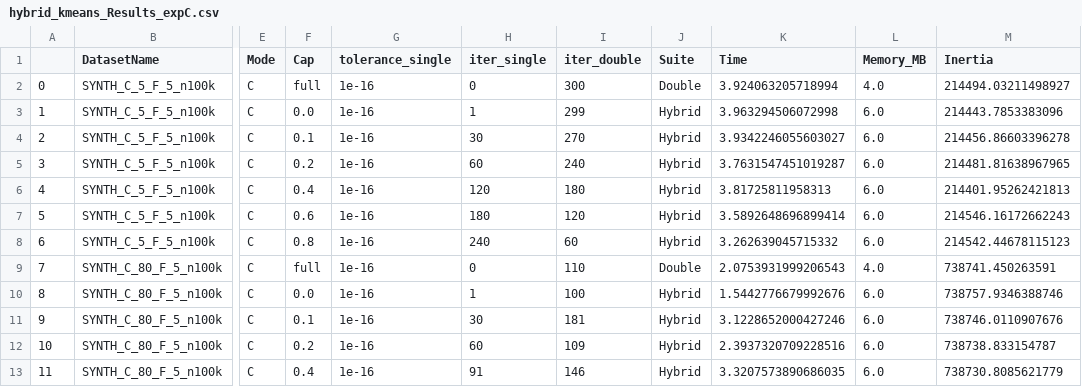
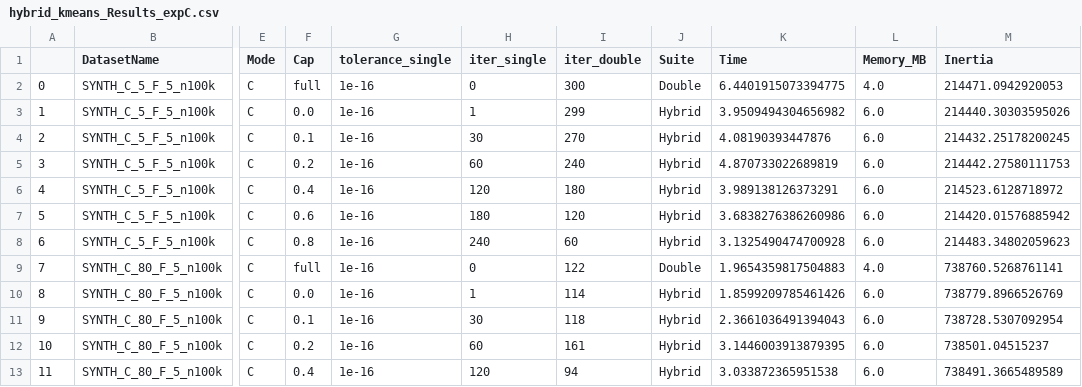
Before and after one commit to atiya16384/iterative_refinement_kmeans, a CSV file: Results/hybrid_kmeans_Results_expC.csv, drawn as a sheet; only a part is shown, gaps mark what is left out; the diff covers the shown part only; the diff names each change by its address in the sheet, - before the commit and + after, or states it on an @@ line.

```diff
--- a/Results/hybrid_kmeans_Results_expC.csv
+++ b/Results/hybrid_kmeans_Results_expC.csv
-K2 (Time): 3.924063205718994
+K2 (Time): 6.4401915073394775
-M2 (Inertia): 214494.03211498927
+M2 (Inertia): 214471.0942920053
-K3 (Time): 3.963294506072998
+K3 (Time): 3.9509494304656982
-M3 (Inertia): 214443.7853383096
+M3 (Inertia): 214440.30303595026
-K4 (Time): 3.9342246055603027
+K4 (Time): 4.08190393447876
-M4 (Inertia): 214456.86603396278
+M4 (Inertia): 214432.25178200245
-K5 (Time): 3.7631547451019287
+K5 (Time): 4.870733022689819
-M5 (Inertia): 214481.81638967965
+M5 (Inertia): 214442.27580111753
-K6 (Time): 3.81725811958313
+K6 (Time): 3.989138126373291
-M6 (Inertia): 214401.95262421813
+M6 (Inertia): 214523.6128718972
-K7 (Time): 3.5892648696899414
+K7 (Time): 3.6838276386260986
-M7 (Inertia): 214546.16172662243
+M7 (Inertia): 214420.01576885942
-K8 (Time): 3.262639045715332
+K8 (Time): 3.1325490474700928
-M8 (Inertia): 214542.44678115123
+M8 (Inertia): 214483.34802059623
-I9 (iter_double): 110
+I9 (iter_double): 122
-K9 (Time): 2.0753931999206543
+K9 (Time): 1.9654359817504883
-M9 (Inertia): 738741.450263591
+M9 (Inertia): 738760.5268761141
-I10 (iter_double): 100
+I10 (iter_double): 114
-K10 (Time): 1.5442776679992676
+K10 (Time): 1.8599209785461426
-M10 (Inertia): 738757.9346388746
+M10 (Inertia): 738779.8966526769
-I11 (iter_double): 181
+I11 (iter_double): 118
-K11 (Time): 3.1228652000427246
+K11 (Time): 2.3661036491394043
-M11 (Inertia): 738746.0110907676
+M11 (Inertia): 738728.5307092954
-I12 (iter_double): 109
+I12 (iter_double): 161
-K12 (Time): 2.3937320709228516
+K12 (Time): 3.1446003913879395
-M12 (Inertia): 738738.833154787
+M12 (Inertia): 738501.04515237
-H13 (iter_single): 91
+H13 (iter_single): 120
-I13 (iter_double): 146
+I13 (iter_double): 94
-K13 (Time): 3.3207573890686035
+K13 (Time): 3.033872365951538
-M13 (Inertia): 738730.8085621779
+M13 (Inertia): 738491.3665489589
```
Also changed, not shown: 23 edited cells elsewhere in this file, Results/hybrid_kmeans_Results_expD.csv, 22 other files.
